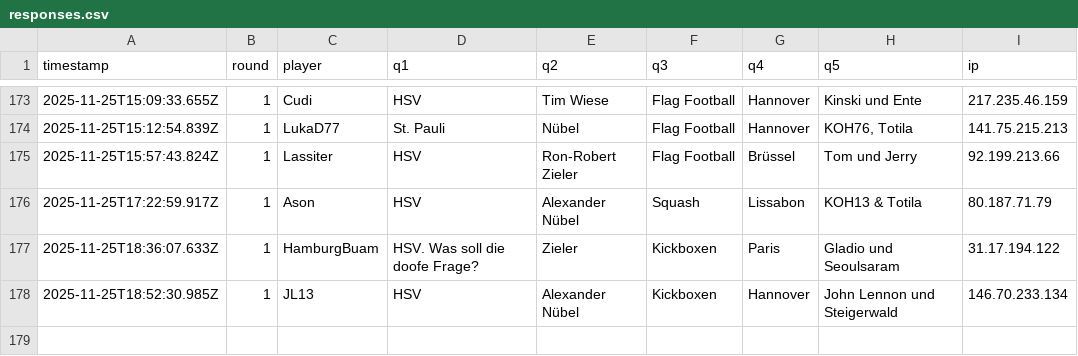
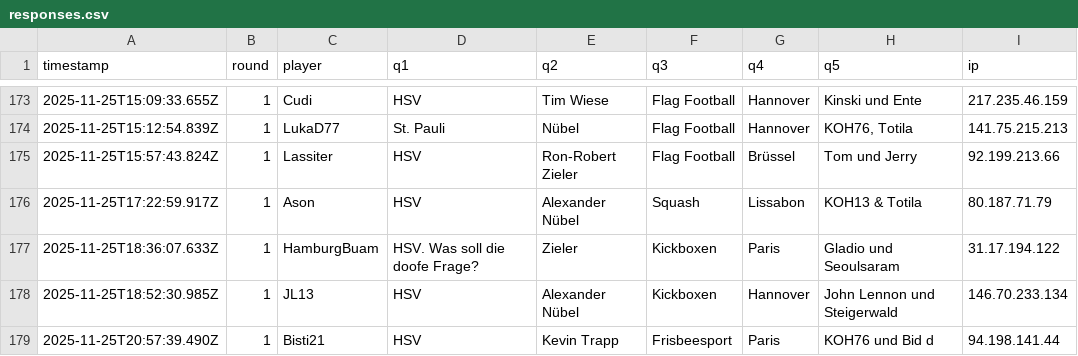
Before and after one commit to Mart-041/Im-with-stupid, a CSV file: data/responses.csv, drawn as a sheet; only a part is shown, gaps mark what is left out; the diff names each change by its address in the sheet, - before the commit and + after, or states it on an @@ line.

Commit message:
add response Bisti21 @ 2025-11-25T20:57:39.490Z

```diff
--- a/data/responses.csv
+++ b/data/responses.csv
+row 179: 2025-11-25T20:57:39.490Z | 1 | Bisti21 | HSV | Kevin Trapp | Frisbeesport | Paris | KOH76 und Bid d | 94.198.141.44
```
